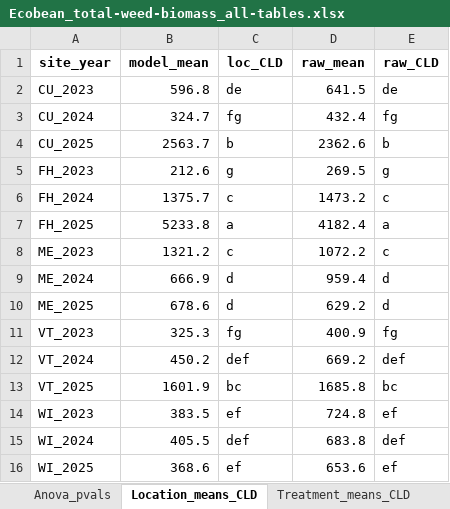
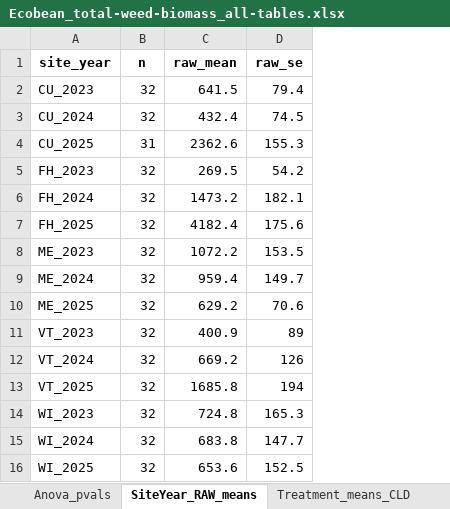
Before and after one commit to ericyoungerman/IMT, an Excel workbook: rmarkdowns/analysis/tables/weed-biomass/ecobean/total/Ecobean_total-weed-biomass_all-tables.xlsx, sheet SiteYear_RAW_means, drawn as a sheet; values as stored, in another font and other column widths than the file's, no borders; removed rows and columns are numbered as before the commit, all else as after; the diff names each change by its address in the sheet, - before the commit and + after, or states it on an @@ line.

```diff
--- a/rmarkdowns/analysis/tables/weed-biomass/ecobean/total/Ecobean_total-weed-biomass_all-tables.xlsx (sheet SiteYear_RAW_means)
+++ b/rmarkdowns/analysis/tables/weed-biomass/ecobean/total/Ecobean_total-weed-biomass_all-tables.xlsx (sheet SiteYear_RAW_means)
-sheet tab: Location_means_CLD
+sheet tab: SiteYear_RAW_means
-column B (model_mean), rows 2-16: 596.8 | 324.7 | 2563.7 | 212.6 | 1375.7 | 5233.8 | 1321.2 | 666.9 | 678.6 | 325.3 | 450.2 | 1601.9 | 383.5 | 405.5 | 368.6
-column C (loc_CLD), rows 2-16: de | fg | b | g | c | a | c | d | d | fg | def | bc | ef | def | ef
+column B (n), rows 2-16: 32 | 32 | 31 | 32 | 32 | 32 | 32 | 32 | 32 | 32 | 32 | 32 | 32 | 32 | 32
-column E (raw_CLD), rows 2-16: de | fg | b | g | c | a | c | d | d | fg | def | bc | ef | def | ef
+column D (raw_se), rows 2-16: 79.4 | 74.5 | 155.3 | 54.2 | 182.1 | 175.6 | 153.5 | 149.7 | 70.6 | 89 | 126 | 194 | 165.3 | 147.7 | 152.5
```
Also changed, not shown: sheet Weediness_means_CLD, sheet Model_info, sheet Treatment_means_CLD, sheet Anova_pvals, other sheet tabs, 32 other files.
